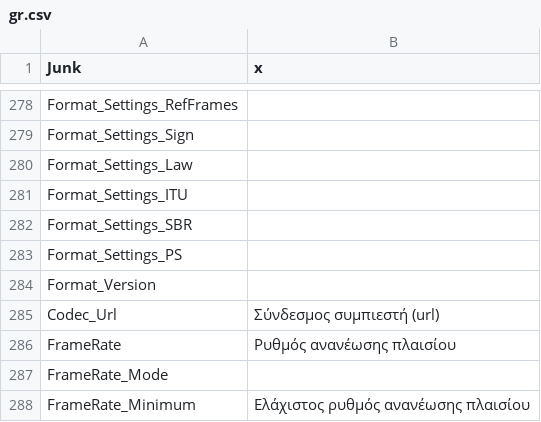
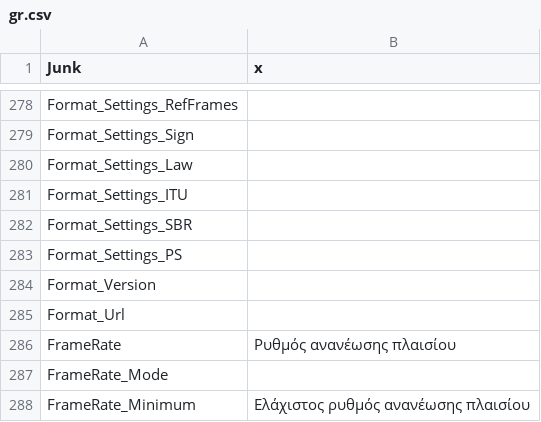
Before and after one commit to beppec56/MediaInfo-git_svn, a CSV file: Source/Ressource/Plugin/Language/gr.csv, drawn as a sheet; only a part is shown, gaps mark what is left out; removed rows and columns are numbered as before the commit, all else as after; the diff names each change by its address in the sheet, - before the commit and + after, or states it on an @@ line.

```diff
--- a/Source/Ressource/Plugin/Language/gr.csv
+++ b/Source/Ressource/Plugin/Language/gr.csv
-row 285: Codec_Url | Σύνδεσμος συμπιεστή (url)
+row 285: Format_Url
```
Also changed, not shown: Source/Ressource/Plugin/Language/cs.csv, Source/Ressource/Plugin/Language/it.csv, 26 other files.
